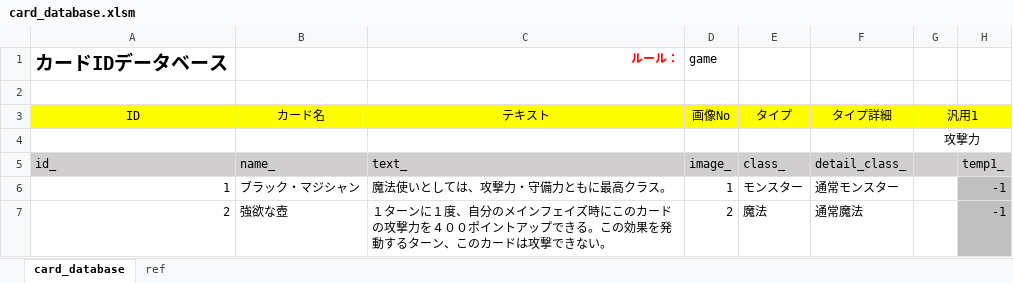
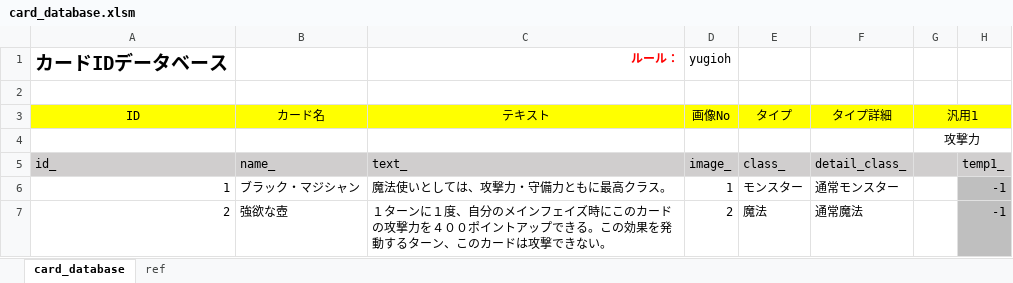
Before and after one commit to miksa7810/RebootCard, an Excel workbook: Excel/card_database.xlsm, sheet card_database, drawn as a sheet; only a part is shown; values as stored, in another font and other column widths than the file's, no borders; charts and pictures not drawn; the diff names each change by its address in the sheet, - before the commit and + after, or states it on an @@ line.

```diff
--- a/Excel/card_database.xlsm (sheet card_database)
+++ b/Excel/card_database.xlsm (sheet card_database)
-D1: game
+D1: yugioh
```
Also changed, not shown: sheet ref, charts or pictures, Excel/text_rule.xlsm, 3 other files.
